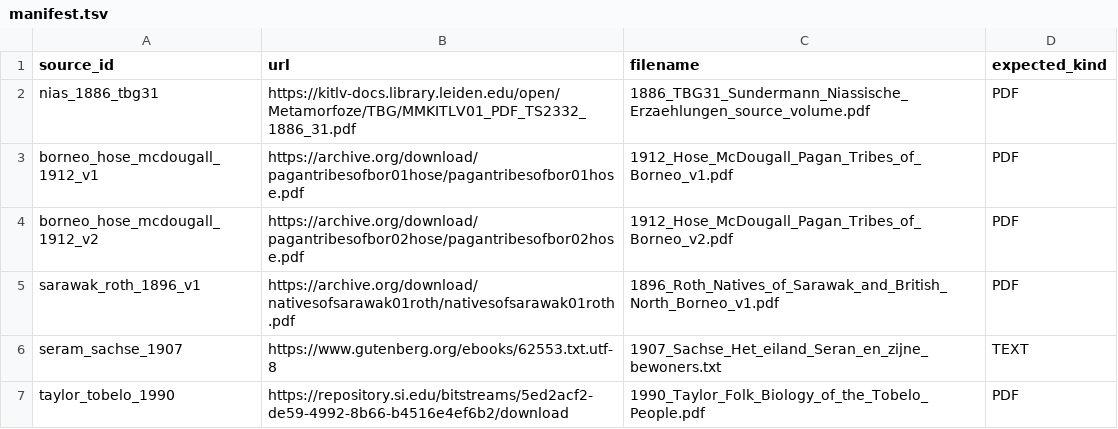
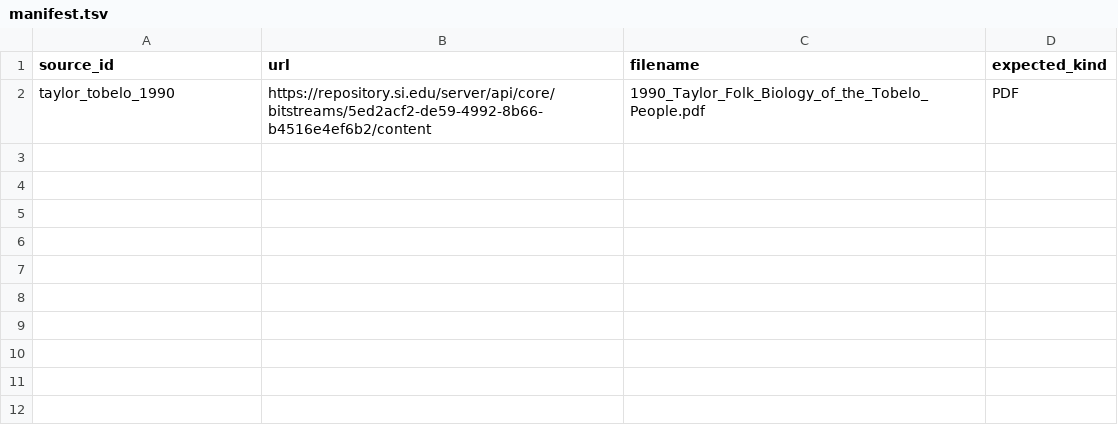
Before and after one commit to rayzh2012/Open-Source-Research-OSR-, a TSV file: archive-fetch/manifest.tsv, drawn as a sheet.

Commit message:
archive: retry Taylor via Smithsonian API content endpoint

```diff
--- a/archive-fetch/manifest.tsv
+++ b/archive-fetch/manifest.tsv
@@ -1,7 +1,2 @@
 source_id	url	filename	expected_kind
-nias_1886_tbg31	https://kitlv-docs.library.leiden.edu/open/Metamorfoze/TBG/MMKITLV01_PDF_TS2332_1886_31.pdf	1886_TBG31_Sundermann_Niassische_Erzaehlungen_source_volume.pdf	PDF
-borneo_hose_mcdougall_1912_v1	https://archive.org/download/pagantribesofbor01hose/pagantribesofbor01hose.pdf	1912_Hose_McDougall_Pagan_Tribes_of_Borneo_v1.pdf	PDF
-borneo_hose_mcdougall_1912_v2	https://archive.org/download/pagantribesofbor02hose/pagantribesofbor02hose.pdf	1912_Hose_McDougall_Pagan_Tribes_of_Borneo_v2.pdf	PDF
-sarawak_roth_1896_v1	https://archive.org/download/nativesofsarawak01roth/nativesofsarawak01roth.pdf	1896_Roth_Natives_of_Sarawak_and_British_North_Borneo_v1.pdf	PDF
-seram_sachse_1907	https://www.gutenberg.org/ebooks/62553.txt.utf-8	1907_Sachse_Het_eiland_Seran_en_zijne_bewoners.txt	TEXT
-taylor_tobelo_1990	https://repository.si.edu/bitstreams/5ed2acf2-de59-4992-8b66-b4516e4ef6b2/download	1990_Taylor_Folk_Biology_of_the_Tobelo_People.pdf	PDF
+taylor_tobelo_1990	https://repository.si.edu/server/api/core/bitstreams/5ed2acf2-de59-4992-8b66-b4516e4ef6b2/content	1990_Taylor_Folk_Biology_of_the_Tobelo_People.pdf	PDF
```
